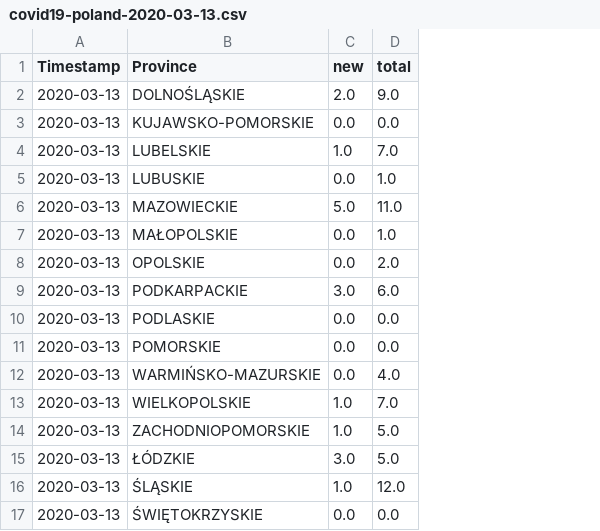
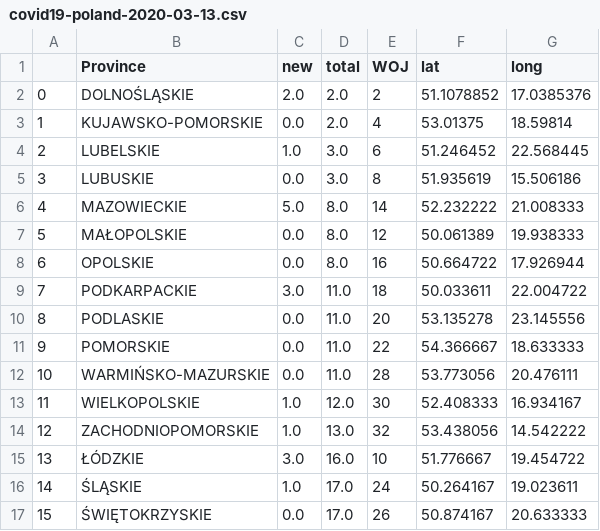
Before and after one commit to not7cd/covid19-poland-data, a CSV file: data/covid19-poland-2020-03-13.csv, drawn as a sheet; removed rows and columns are numbered as before the commit, all else as after; the diff names each change by its address in the sheet, - before the commit and + after, or states it on an @@ line.

```diff
--- a/data/covid19-poland-2020-03-13.csv
+++ b/data/covid19-poland-2020-03-13.csv
-column A (Timestamp), rows 2-17: all 2020-03-13
+column A, rows 2-17: 0 | 1 | 2 | 3 | 4 | 5 | 6 | 7 | 8 | 9 | 10 | 11 | 12 | 13 | 14 | 15
+column E (WOJ), rows 2-17: 2 | 4 | 6 | 8 | 14 | 12 | 16 | 18 | 20 | 22 | 28 | 30 | 32 | 10 | 24 | 26
+column F (lat), rows 2-17: 51.1078852 | 53.01375 | 51.246452 | 51.935619 | 52.232222 | 50.061389 | 50.664722 | 50.033611 | 53.135278 | 54.366667 | 53.773056 | 52.408333 | 53.438056 | 51.776667 | 50.264167 | 50.874167
+column G (long), rows 2-17: 17.0385376 | 18.59814 | 22.568445 | 15.506186 | 21.008333 | 19.938333 | 17.926944 | 22.004722 | 23.145556 | 18.633333 | 20.476111 | 16.934167 | 14.542222 | 19.454722 | 19.023611 | 20.633333
-D2 (total): 9.0
+D2 (total): 2.0
-D3 (total): 0.0
+D3 (total): 2.0
-D4 (total): 7.0
+D4 (total): 3.0
-D5 (total): 1.0
+D5 (total): 3.0
-D6 (total): 11.0
+D6 (total): 8.0
-D7 (total): 1.0
+D7 (total): 8.0
-D8 (total): 2.0
+D8 (total): 8.0
-D9 (total): 6.0
+D9 (total): 11.0
-D10:D11 (total): 0.0
+D10:D11 (total): 11.0
-D12 (total): 4.0
+D12 (total): 11.0
-D13 (total): 7.0
+D13 (total): 12.0
-D14 (total): 5.0
+D14 (total): 13.0
-D15 (total): 5.0
+D15 (total): 16.0
-D16 (total): 12.0
+D16 (total): 17.0
-D17 (total): 0.0
+D17 (total): 17.0
```
Also changed, not shown: data/covid19-poland-2020-03-12.csv, data/covid19-poland-2020-03-14.csv, 23 other files.
